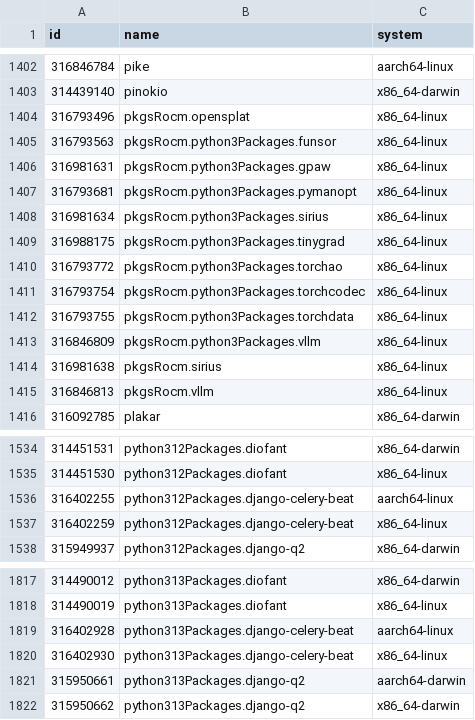
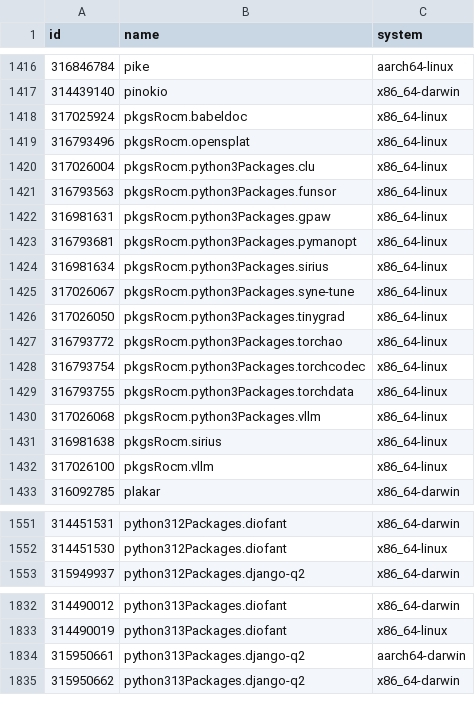
Before and after one commit to Sigmanificient/nixpkgs-failure-notify, a CSV file: results/2-failures.csv, drawn as a sheet; only a part is shown, gaps mark what is left out; the diff covers the shown part only.

```diff
--- a/results/2-failures.csv
+++ b/results/2-failures.csv
@@ -1403,3 +1417,5 @@ id,name,system
 314439140,pinokio,x86_64-darwin
+317025924,pkgsRocm.babeldoc,x86_64-linux
 316793496,pkgsRocm.opensplat,x86_64-linux
+317026004,pkgsRocm.python3Packages.clu,x86_64-linux
 316793563,pkgsRocm.python3Packages.funsor,x86_64-linux
@@ -1408,3 +1424,4 @@ id,name,system
 316981634,pkgsRocm.python3Packages.sirius,x86_64-linux
-316988175,pkgsRocm.python3Packages.tinygrad,x86_64-linux
+317026067,pkgsRocm.python3Packages.syne-tune,x86_64-linux
+317026050,pkgsRocm.python3Packages.tinygrad,x86_64-linux
 316793772,pkgsRocm.python3Packages.torchao,x86_64-linux
@@ -1412,5 +1429,5 @@ id,name,system
 316793755,pkgsRocm.python3Packages.torchdata,x86_64-linux
-316846809,pkgsRocm.python3Packages.vllm,x86_64-linux
+317026068,pkgsRocm.python3Packages.vllm,x86_64-linux
 316981638,pkgsRocm.sirius,x86_64-linux
-316846813,pkgsRocm.vllm,x86_64-linux
+317026100,pkgsRocm.vllm,x86_64-linux
 316092785,plakar,x86_64-darwin
@@ -1535,4 +1552,2 @@ id,name,system
 314451530,python312Packages.diofant,x86_64-linux
-316402255,python312Packages.django-celery-beat,aarch64-linux
-316402259,python312Packages.django-celery-beat,x86_64-linux
 315949937,python312Packages.django-q2,x86_64-darwin
@@ -1818,4 +1833,2 @@ id,name,system
 314490019,python313Packages.diofant,x86_64-linux
-316402928,python313Packages.django-celery-beat,aarch64-linux
-316402930,python313Packages.django-celery-beat,x86_64-linux
 315950661,python313Packages.django-q2,aarch64-darwin
```
Also changed, not shown: 19 added rows, 8 removed rows and 14 edited cells elsewhere in this file, results/3-failures-aarch64-darwin.csv, results/3-failures-aarch64-linux.csv, 4 other files.
